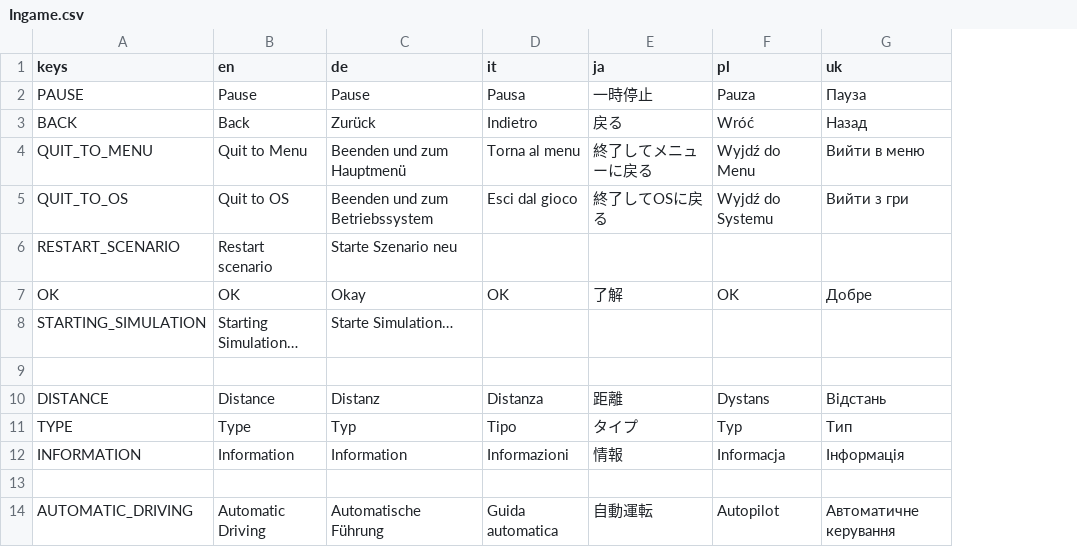
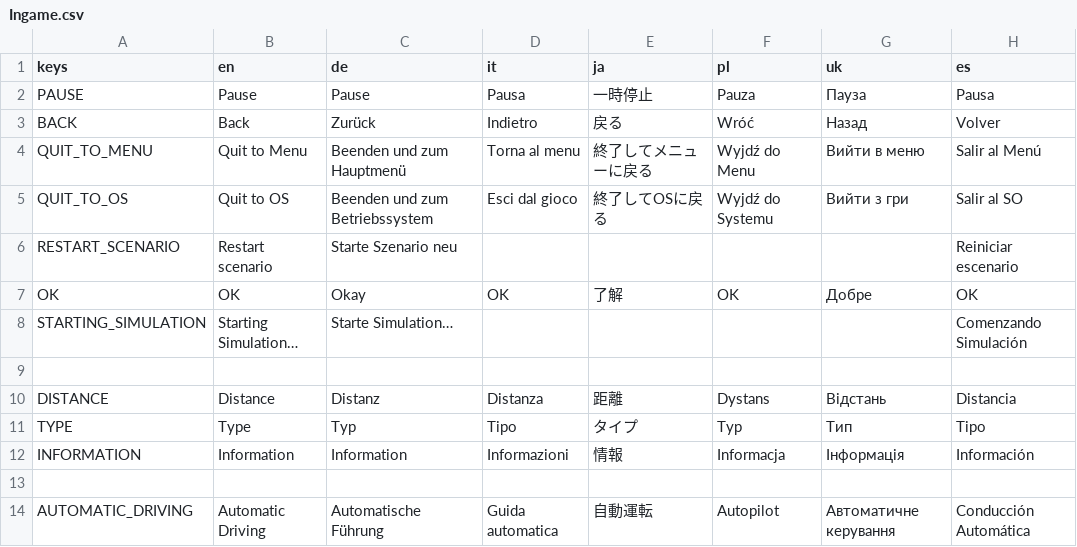
Before and after one commit to Libre-TrainSim/Libre-TrainSim, a CSV file: src/Translations/Ingame.csv, drawn as a sheet; only a part is shown; the diff names each change by its address in the sheet, - before the commit and + after, or states it on an @@ line.

Commit message:
Added spanish translation.

```diff
--- a/src/Translations/Ingame.csv
+++ b/src/Translations/Ingame.csv
+column H (es), rows 2-14: Pausa | Volver | Salir al Menú | Salir al SO | Reiniciar escenario | OK | Comenzando Simulación |  | Distancia | Tipo | Información |  | Conducción Automática
```
Also changed, not shown: src/Translations/MainMenu.csv, 2 other files.
